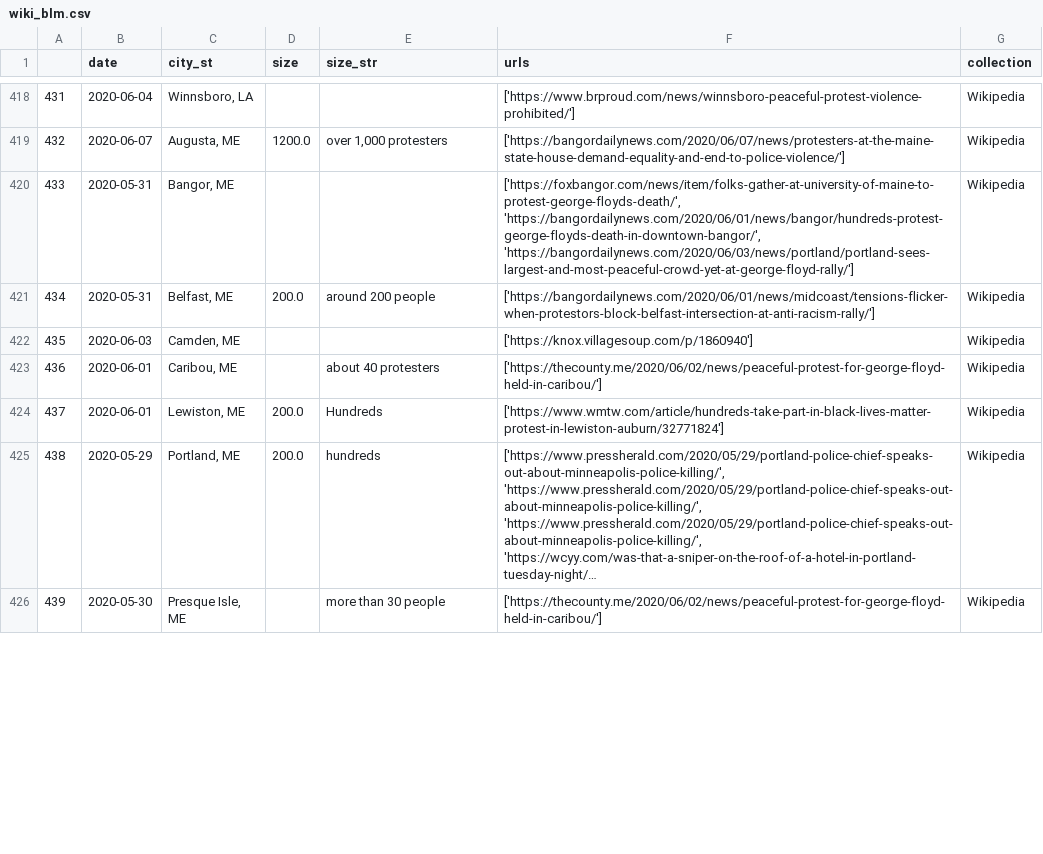
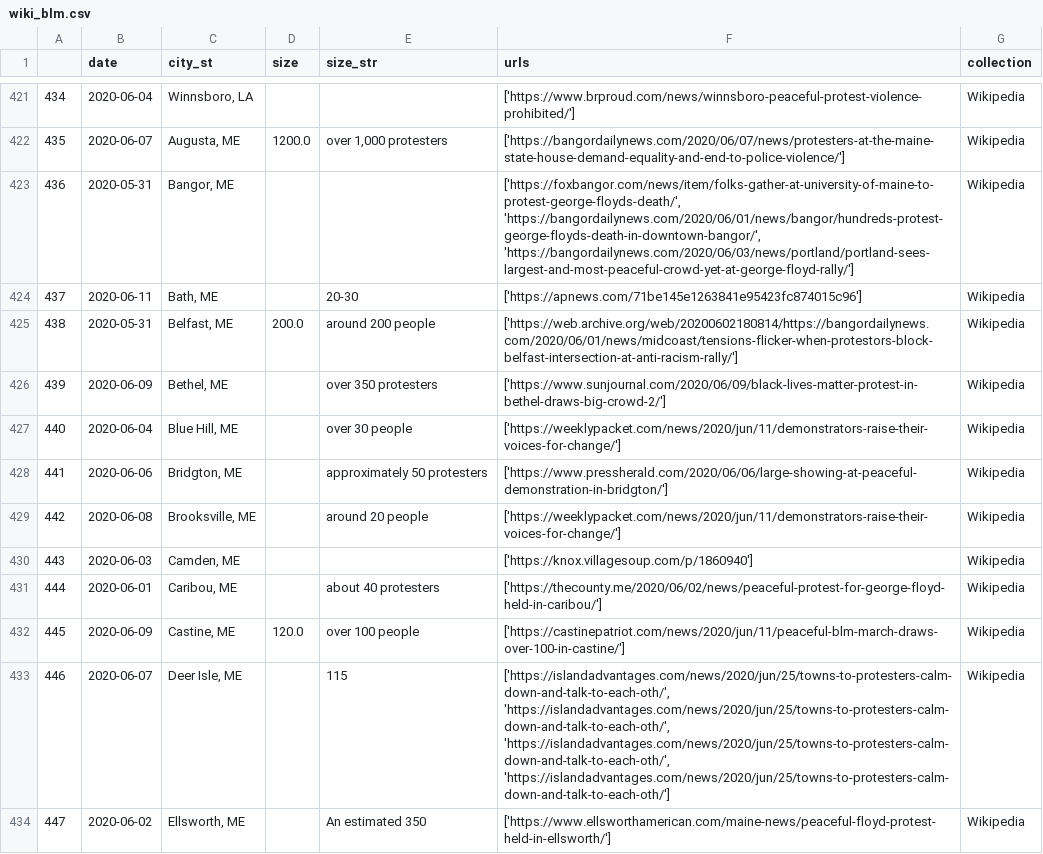
Before and after one commit to nealcaren/BLM-GFAABT, a CSV file: Notebooks/data/wiki_blm.csv, drawn as a sheet; only a part is shown, gaps mark what is left out; the shorter side is filled out with more unchanged rows; long unchanged cells end in …; addresses are those after the commit; the diff covers the shown part only; the diff names each change by its address in the sheet, - before the commit and + after, or states it on an @@ line.

```diff
--- a/Notebooks/data/wiki_blm.csv
+++ b/Notebooks/data/wiki_blm.csv
@@ column A renumbered from row 274 down @@
+row 424: 437 | 2020-06-11 | Bath, ME |  | 20-30 | ['https://apnews.com/71be145e1263841e95423fc874015c96'] | Wikipedia
-F425 (urls): ['https://bangordailynews.com/2020/06/01/news/midcoast/tensions-flicker-when-protestors-block-belfast-intersection-at-anti-racism-rally/']
+F425 (urls): ['https://web.archive.org/web/20200602180814/https://bangordailynews.com/2020/06/01/news/midcoast/tensions-flicker-when-protestors-block-belfast-intersection-at-anti-racism-rally/']
+row 426: 439 | 2020-06-09 | Bethel, ME |  | over 350 protesters | ['https://www.sunjournal.com/2020/06/09/black-lives-matter-protest-in-bethel-draws-big-crowd-2/'] | Wikipedia
+row 427: 440 | 2020-06-04 | Blue Hill, ME |  | over 30 people | ['https://weeklypacket.com/news/2020/jun/11/demonstrators-raise-their-voices-for-change/'] | Wikipedia
+row 428: 441 | 2020-06-06 | Bridgton, ME |  | approximately 50 protesters | ['https://www.pressherald.com/2020/06/06/large-showing-at-peaceful-demonstration-in-bridgton/'] | Wikipedia
+row 429: 442 | 2020-06-08 | Brooksville, ME |  | around 20 people | ['https://weeklypacket.com/news/2020/jun/11/demonstrators-raise-their-voices-for-change/'] | Wikipedia
+row 432: 445 | 2020-06-09 | Castine, ME | 120.0 | over 100 people | ['https://castinepatriot.com/news/2020/jun/11/peaceful-blm-march-draws-over-100-in-castine/'] | Wikipedia
+row 433: 446 | 2020-06-07 | Deer Isle, ME |  | 115 | ['https://islandadvantages.com/news/2020/jun/25/towns-to-protesters-calm-down-and-talk-to-each-oth/', 'https://islandadvantages.com/news/2020/jun/25/towns-to-protesters-calm-down-and-talk-to-each-oth/', 'https://islandadvantages.com/news/2020/jun/25/towns-to-protesters-calm-down-and-talk-to-each-oth/', 'https://islandadvantages.com/news/2020/jun/25/towns-to-protesters-calm-down-and-talk-to-each-oth/'] | Wikipedia
+row 434: 447 | 2020-06-02 | Ellsworth, ME |  | An estimated 350 | ['https://www.ellsworthamerican.com/maine-news/peaceful-floyd-protest-held-in-ellsworth/'] | Wikipedia
```
Also changed, not shown: 16 added rows and 31 edited cells elsewhere in this file, Notebooks/cities.csv, Notebooks/data/Elephrame.csv, 8 other files.
